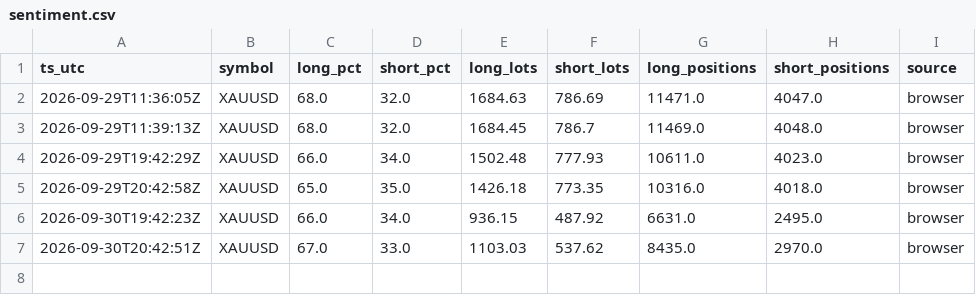
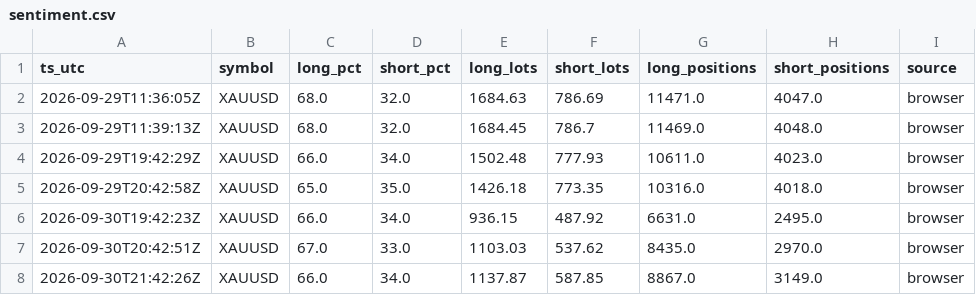
Before and after one commit to dennisegharevba/sentiment-collector, a CSV file: data/sentiment.csv, drawn as a sheet.

Commit message:
sentiment snapshot 30/09/2026 22:42:26.69

```diff
--- a/data/sentiment.csv
+++ b/data/sentiment.csv
@@ -7 +7,2 @@ ts_utc,symbol,long_pct,short_pct,long_lots,short_lots,long_positions,short_posit
 2026-09-30T20:42:51Z,XAUUSD,67.0,33.0,1103.03,537.62,8435.0,2970.0,browser
+2026-09-30T21:42:26Z,XAUUSD,66.0,34.0,1137.87,587.85,8867.0,3149.0,browser
```
